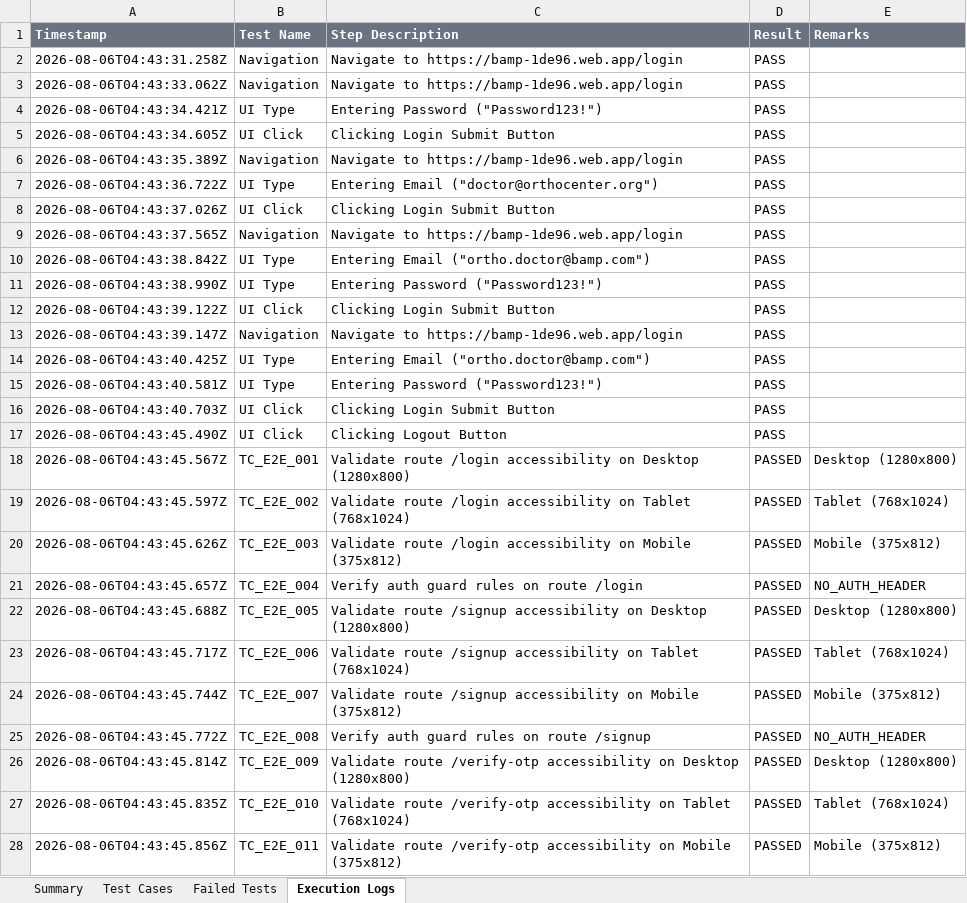
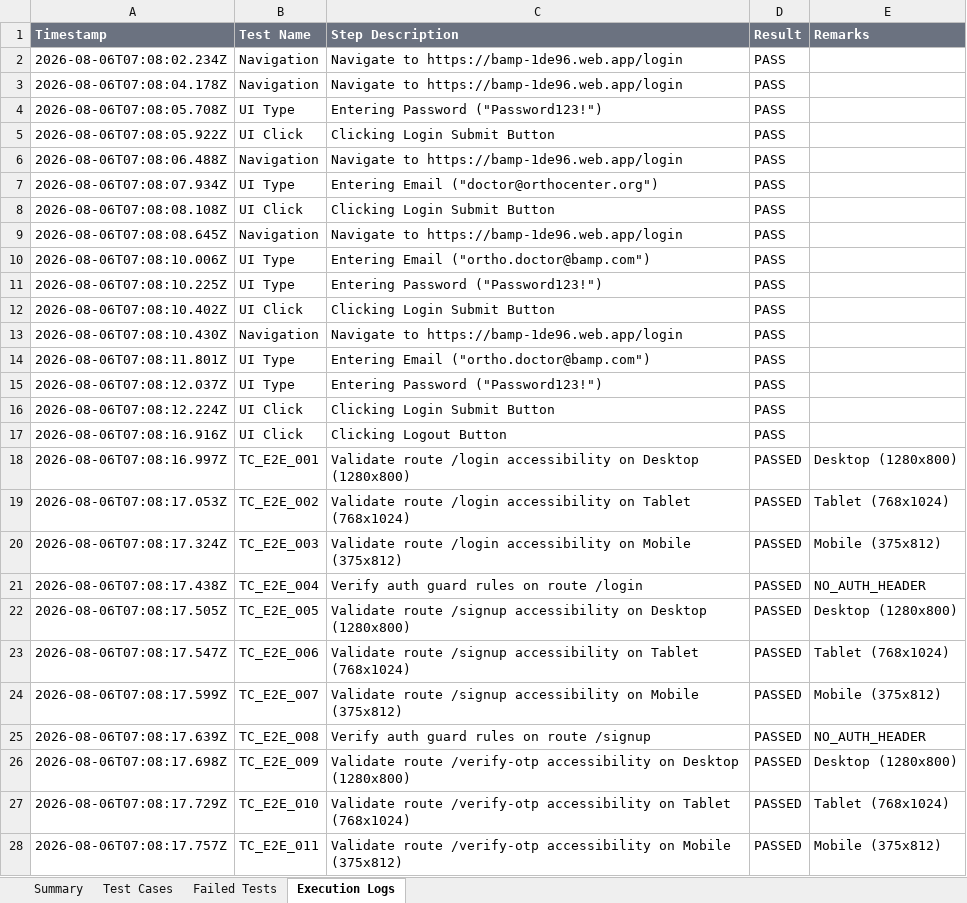
Before and after one commit to MALLELAVENKATAPRAVEENA/AI-BAMP-treatment, an Excel workbook: selenium-e2e/excel/E2E_Report.xlsx, sheet Execution Logs, drawn as a sheet; only a part is shown; values as stored, in another font and other column widths than the file's, no borders; the diff covers the shown part only; the diff names each change by its address in the sheet, - before the commit and + after, or states it on an @@ line.

```diff
--- a/selenium-e2e/excel/E2E_Report.xlsx (sheet Execution Logs)
+++ b/selenium-e2e/excel/E2E_Report.xlsx (sheet Execution Logs)
-A2 (Timestamp): 2026-08-06T04:43:31.258Z
+A2 (Timestamp): 2026-08-06T07:08:02.234Z
-A3 (Timestamp): 2026-08-06T04:43:33.062Z
+A3 (Timestamp): 2026-08-06T07:08:04.178Z
-A4 (Timestamp): 2026-08-06T04:43:34.421Z
+A4 (Timestamp): 2026-08-06T07:08:05.708Z
-A5 (Timestamp): 2026-08-06T04:43:34.605Z
+A5 (Timestamp): 2026-08-06T07:08:05.922Z
-A6 (Timestamp): 2026-08-06T04:43:35.389Z
+A6 (Timestamp): 2026-08-06T07:08:06.488Z
-A7 (Timestamp): 2026-08-06T04:43:36.722Z
+A7 (Timestamp): 2026-08-06T07:08:07.934Z
-A8 (Timestamp): 2026-08-06T04:43:37.026Z
+A8 (Timestamp): 2026-08-06T07:08:08.108Z
-A9 (Timestamp): 2026-08-06T04:43:37.565Z
+A9 (Timestamp): 2026-08-06T07:08:08.645Z
-A10 (Timestamp): 2026-08-06T04:43:38.842Z
+A10 (Timestamp): 2026-08-06T07:08:10.006Z
-A11 (Timestamp): 2026-08-06T04:43:38.990Z
+A11 (Timestamp): 2026-08-06T07:08:10.225Z
-A12 (Timestamp): 2026-08-06T04:43:39.122Z
+A12 (Timestamp): 2026-08-06T07:08:10.402Z
-A13 (Timestamp): 2026-08-06T04:43:39.147Z
+A13 (Timestamp): 2026-08-06T07:08:10.430Z
-A14 (Timestamp): 2026-08-06T04:43:40.425Z
+A14 (Timestamp): 2026-08-06T07:08:11.801Z
-A15 (Timestamp): 2026-08-06T04:43:40.581Z
+A15 (Timestamp): 2026-08-06T07:08:12.037Z
-A16 (Timestamp): 2026-08-06T04:43:40.703Z
+A16 (Timestamp): 2026-08-06T07:08:12.224Z
-A17 (Timestamp): 2026-08-06T04:43:45.490Z
+A17 (Timestamp): 2026-08-06T07:08:16.916Z
-A18 (Timestamp): 2026-08-06T04:43:45.567Z
+A18 (Timestamp): 2026-08-06T07:08:16.997Z
-A19 (Timestamp): 2026-08-06T04:43:45.597Z
+A19 (Timestamp): 2026-08-06T07:08:17.053Z
-A20 (Timestamp): 2026-08-06T04:43:45.626Z
+A20 (Timestamp): 2026-08-06T07:08:17.324Z
-A21 (Timestamp): 2026-08-06T04:43:45.657Z
+A21 (Timestamp): 2026-08-06T07:08:17.438Z
-A22 (Timestamp): 2026-08-06T04:43:45.688Z
+A22 (Timestamp): 2026-08-06T07:08:17.505Z
-A23 (Timestamp): 2026-08-06T04:43:45.717Z
+A23 (Timestamp): 2026-08-06T07:08:17.547Z
-A24 (Timestamp): 2026-08-06T04:43:45.744Z
+A24 (Timestamp): 2026-08-06T07:08:17.599Z
-A25 (Timestamp): 2026-08-06T04:43:45.772Z
+A25 (Timestamp): 2026-08-06T07:08:17.639Z
-A26 (Timestamp): 2026-08-06T04:43:45.814Z
+A26 (Timestamp): 2026-08-06T07:08:17.698Z
-A27 (Timestamp): 2026-08-06T04:43:45.835Z
+A27 (Timestamp): 2026-08-06T07:08:17.729Z
-A28 (Timestamp): 2026-08-06T04:43:45.856Z
+A28 (Timestamp): 2026-08-06T07:08:17.757Z
```
Also changed, not shown: 309 edited cells elsewhere in this sheet, sheet Test Cases, sheet Summary, 2 other files.
